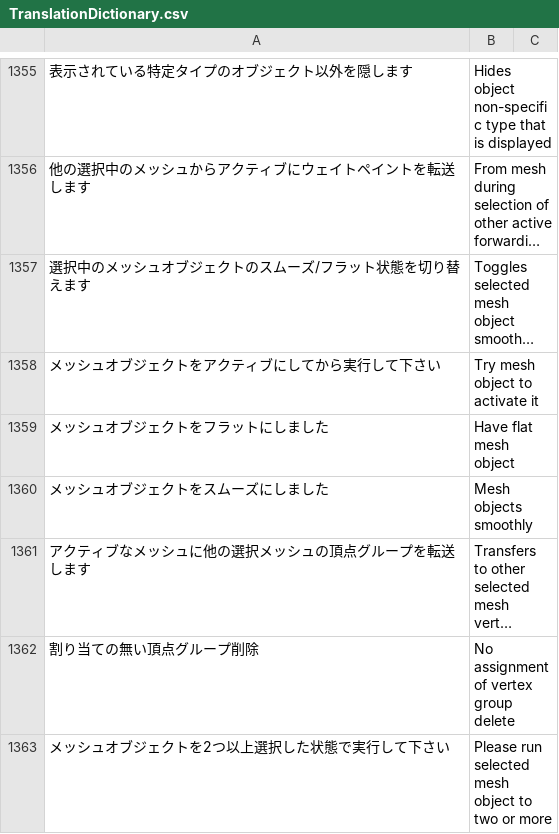
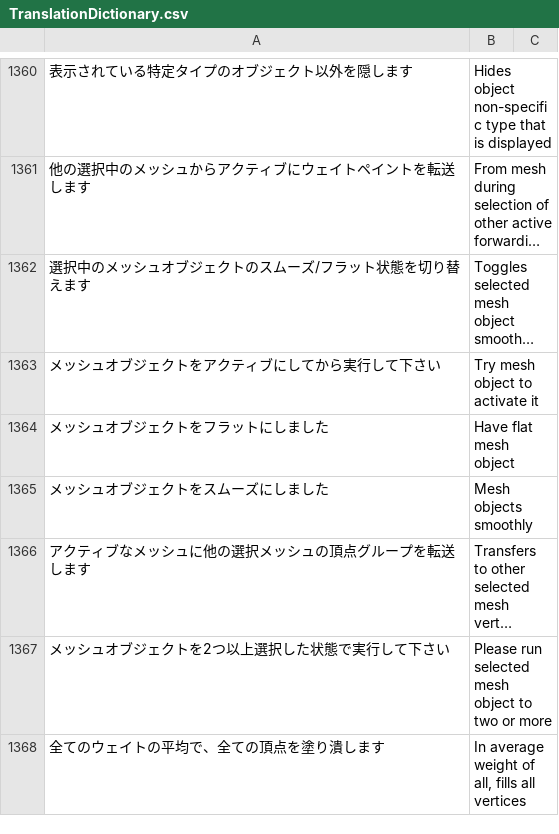
Before and after one commit to PyrokinesisStudio/Blender-Scramble-Addon, a CSV file: Scramble Addon/TranslationDictionary.csv, drawn as a sheet; only a part is shown, gaps mark what is left out; the shorter side is filled out with more unchanged rows; long unchanged cells end in …; removed rows and columns are numbered as before the commit, all else as after; the diff covers the shown part only; the diff names each change by its address in the sheet, - before the commit and + after, or states it on an @@ line.

```diff
--- a/Scramble Addon/TranslationDictionary.csv
+++ b/Scramble Addon/TranslationDictionary.csv
-row 1362: 割り当ての無い頂点グループ削除 | No assignment of vertex group delete
```
Also changed, not shown: 14 added rows and 13 removed rows elsewhere in this file, 9 other files.
